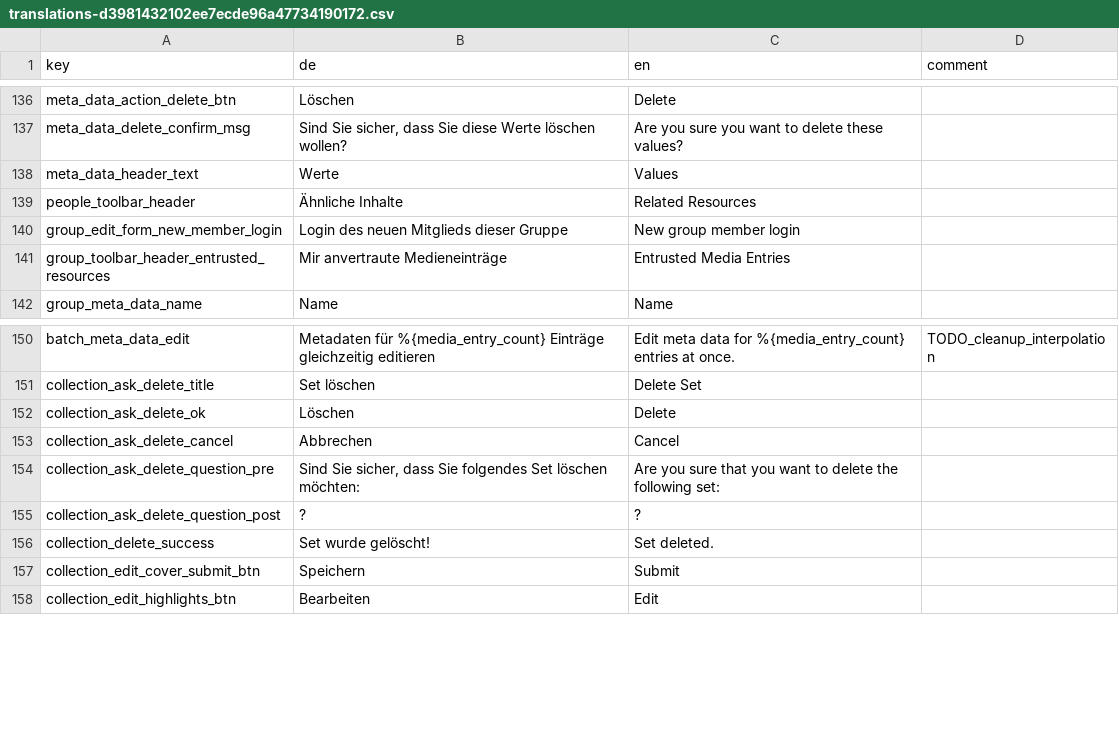
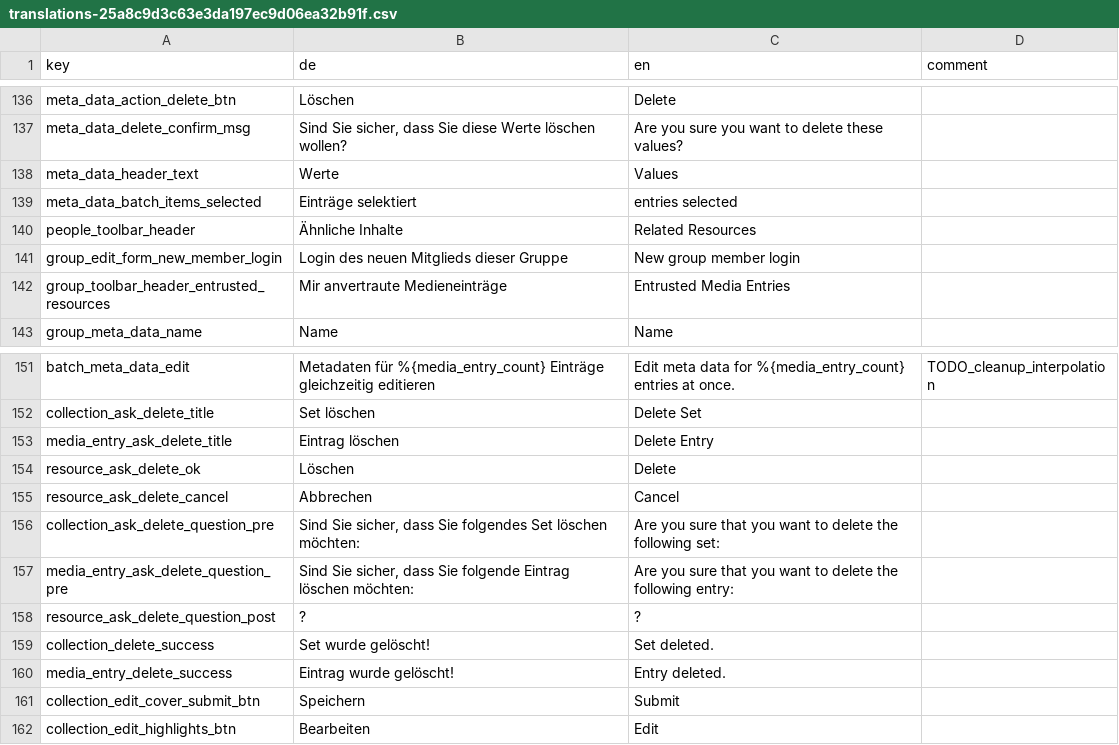
Before and after one commit to broggn/hfg-madek_webapp_assets, a CSV file: translations-25a8c9d3c63e3da197ec9d06ea32b91f.csv (was translations-d3981432102ee7ecde96a47734190172.csv), drawn as a sheet; only a part is shown, gaps mark what is left out.

```diff
--- a/translations-d3981432102ee7ecde96a47734190172.csv
+++ b/translations-25a8c9d3c63e3da197ec9d06ea32b91f.csv
@@ -138,2 +138,3 @@ meta_data_delete_confirm_msg,"Sind Sie sicher, dass Sie diese Werte löschen wol
 meta_data_header_text,Werte,Values,
+meta_data_batch_items_selected,Einträge selektiert,entries selected
 people_toolbar_header,Ähnliche Inhalte,Related Resources,
@@ -151,7 +152,10 @@ batch_meta_data_edit,Metadaten für %{media_entry_count} Einträge gleichzeitig
 collection_ask_delete_title,Set löschen,Delete Set,
-collection_ask_delete_ok,Löschen,Delete,
-collection_ask_delete_cancel,Abbrechen,Cancel,
+media_entry_ask_delete_title,Eintrag löschen,Delete Entry,
+resource_ask_delete_ok,Löschen,Delete,
+resource_ask_delete_cancel,Abbrechen,Cancel,
 collection_ask_delete_question_pre,"Sind Sie sicher, dass Sie folgendes Set löschen möchten: ",Are you sure that you want to delete the following set:,
-collection_ask_delete_question_post,?,?,
+media_entry_ask_delete_question_pre,"Sind Sie sicher, dass Sie folgende Eintrag löschen möchten: ",Are you sure that you want to delete the following entry:,
+resource_ask_delete_question_post,?,?,
 collection_delete_success,Set wurde gelöscht!,Set deleted.,
+media_entry_delete_success,Eintrag wurde gelöscht!,Entry deleted.,
 collection_edit_cover_submit_btn,Speichern,Submit,
```
Also changed, not shown: 15 other files.
